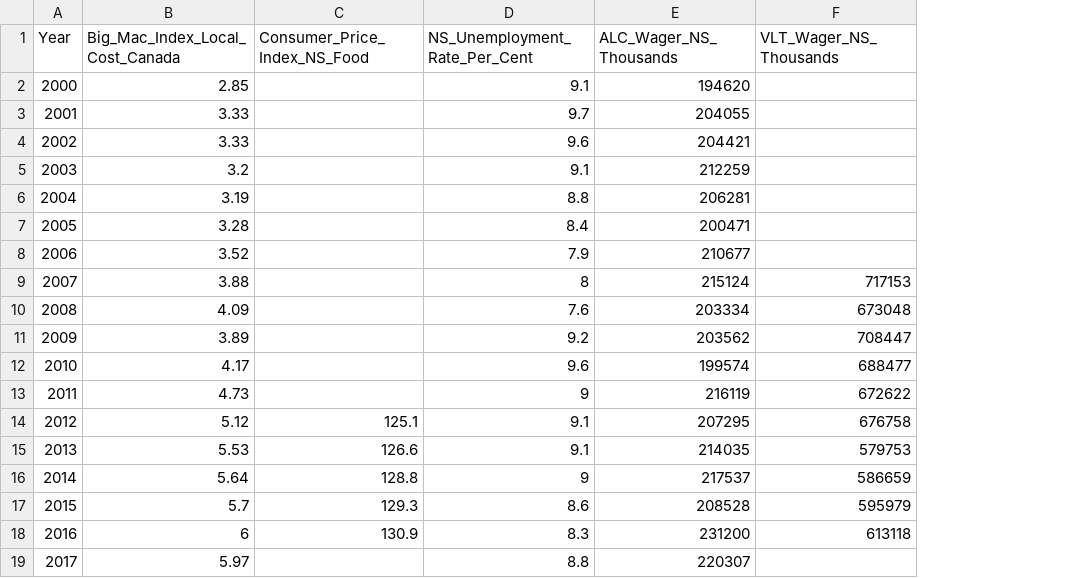
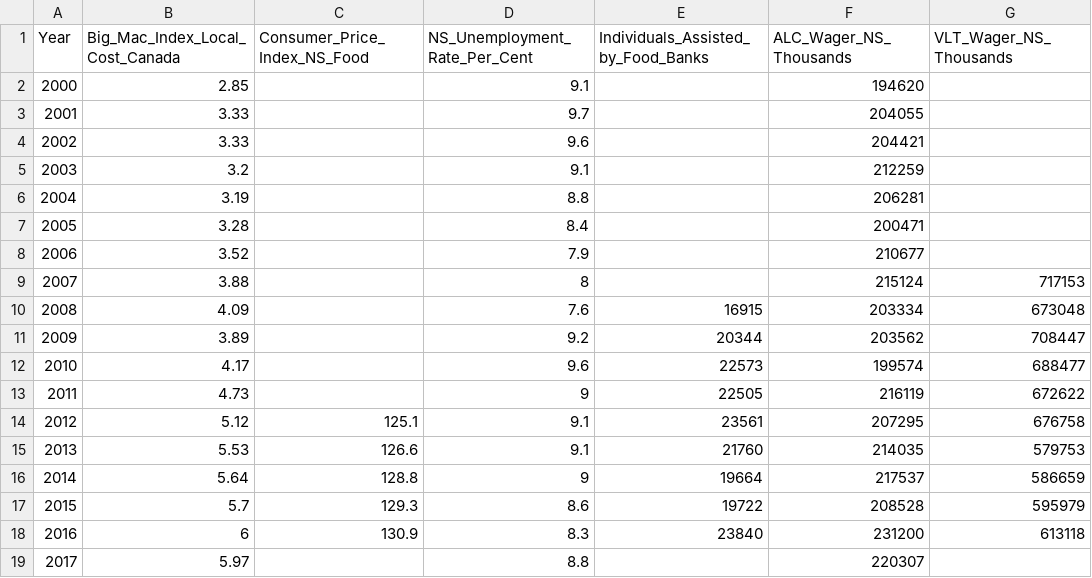
Before and after one commit to tarjin/Myfiles, a CSV file: Big_Mac_Index_Canada_2000-2017.csv, drawn as a sheet; only a part is shown; the diff names each change by its address in the sheet, - before the commit and + after, or states it on an @@ line.

Commit message:
Added food back data

```diff
--- a/Big_Mac_Index_Canada_2000-2017.csv
+++ b/Big_Mac_Index_Canada_2000-2017.csv
+column E, rows 1-18: Individuals_Assisted_by_Food_Banks |  |  |  |  |  |  |  |  | 16915 | 20344 | 22573 | 22505 | 23561 | 21760 | 19664 | 19722 | 23840
```
